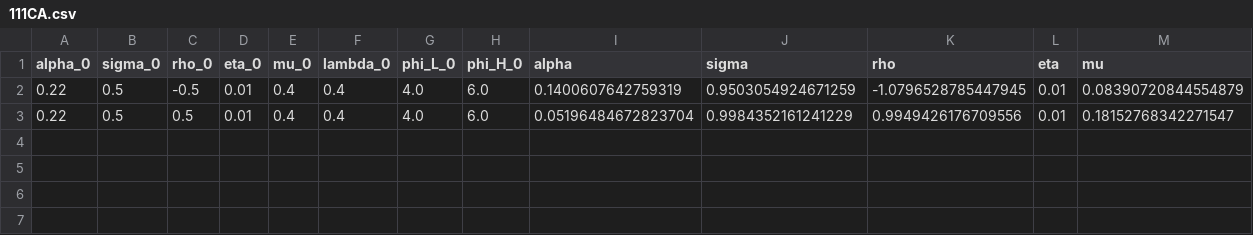
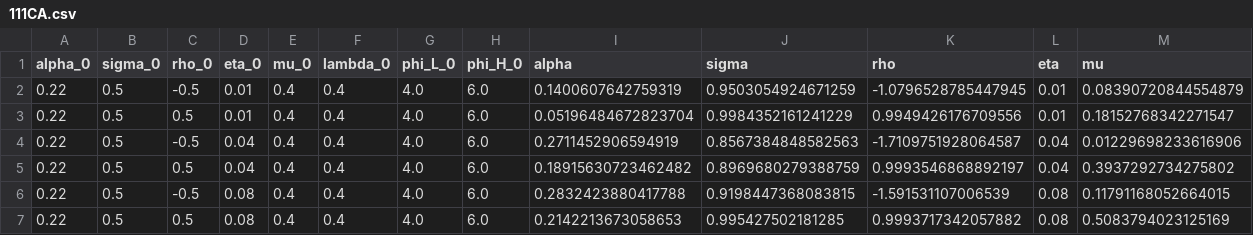
Before and after one commit to mitchv34/industry_skill_premium, a CSV file: data/results/111CA.csv, drawn as a sheet; only a part is shown; rows hold the shown columns only; the diff names each change by its address in the sheet, - before the commit and + after, or states it on an @@ line.

```diff
--- a/data/results/111CA.csv
+++ b/data/results/111CA.csv
+row 4: 0.22 | 0.5 | -0.5 | 0.04 | 0.4 | 0.4 | 4.0 | 6.0 | 0.2711452906594919 | 0.8567384848582563 | -1.7109751928064587 | 0.04 | 0.01229698233616906
+row 5: 0.22 | 0.5 | 0.5 | 0.04 | 0.4 | 0.4 | 4.0 | 6.0 | 0.18915630723462482 | 0.8969680279388759 | 0.9993546868892197 | 0.04 | 0.3937292734275802
+row 6: 0.22 | 0.5 | -0.5 | 0.08 | 0.4 | 0.4 | 4.0 | 6.0 | 0.2832423880417788 | 0.9198447368083815 | -1.591531107006539 | 0.08 | 0.11791168052664015
+row 7: 0.22 | 0.5 | 0.5 | 0.08 | 0.4 | 0.4 | 4.0 | 6.0 | 0.2142213673058653 | 0.995427502181285 | 0.9993717342057882 | 0.08 | 0.5083794023125169
```
Also changed, not shown: 9 other files.
